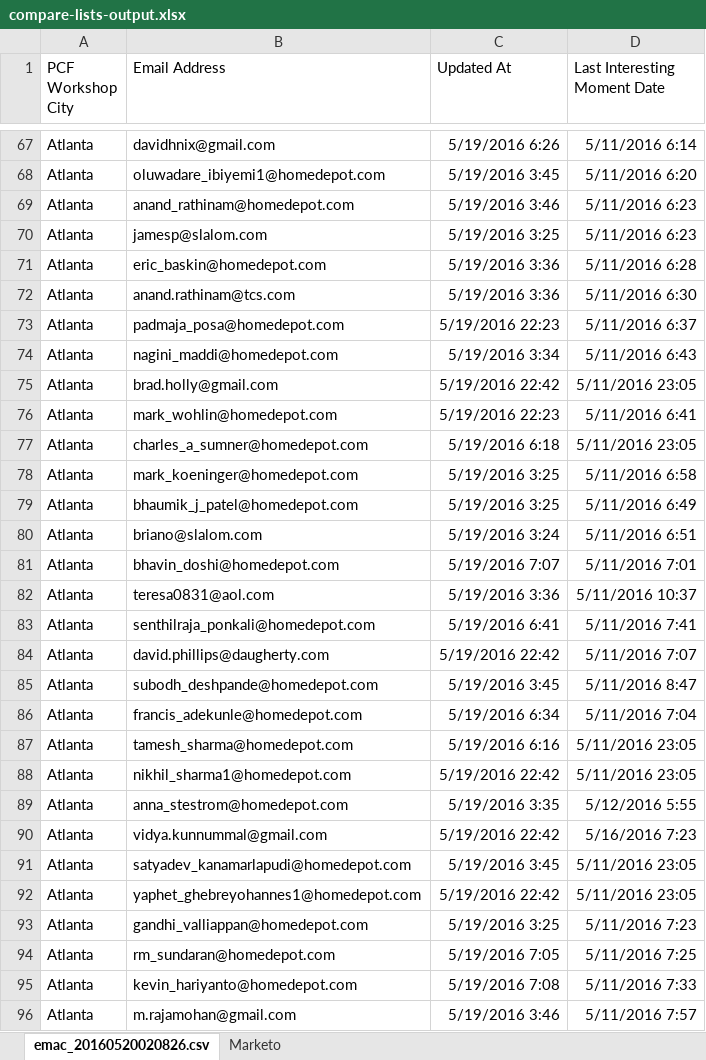
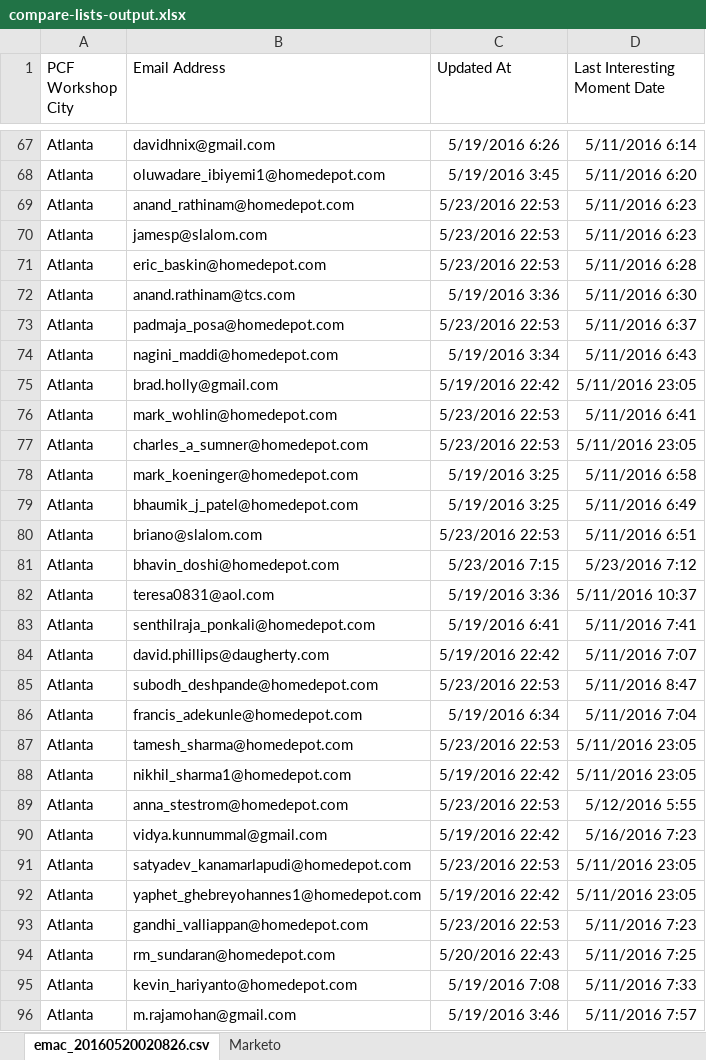
Before and after one commit to EsteMac/linkedin-list-builder, an Excel workbook: compare-lists-output.xlsx, sheet emac_20160520020826.csv, drawn as a sheet; only a part is shown, gaps mark what is left out; values as stored, in another font and other column widths than the file's, no borders; the diff covers the shown part only; the diff names each change by its address in the sheet, - before the commit and + after, or states it on an @@ line.

```diff
--- a/compare-lists-output.xlsx (sheet emac_20160520020826.csv)
+++ b/compare-lists-output.xlsx (sheet emac_20160520020826.csv)
-C69 (Updated At): 5/19/2016 3:46
+C69 (Updated At): 5/23/2016 22:53
-C70 (Updated At): 5/19/2016 3:25
+C70 (Updated At): 5/23/2016 22:53
-C71 (Updated At): 5/19/2016 3:36
+C71 (Updated At): 5/23/2016 22:53
-C73 (Updated At): 5/19/2016 22:23
+C73 (Updated At): 5/23/2016 22:53
-C76 (Updated At): 5/19/2016 22:23
+C76 (Updated At): 5/23/2016 22:53
-C77 (Updated At): 5/19/2016 6:18
+C77 (Updated At): 5/23/2016 22:53
-C80 (Updated At): 5/19/2016 3:24
+C80 (Updated At): 5/23/2016 22:53
-C81 (Updated At): 5/19/2016 7:07
+C81 (Updated At): 5/23/2016 7:15
-D81 (Last Interesting Moment Date): 5/11/2016 7:01
+D81 (Last Interesting Moment Date): 5/23/2016 7:12
-C85 (Updated At): 5/19/2016 3:45
+C85 (Updated At): 5/23/2016 22:53
-C87 (Updated At): 5/19/2016 6:16
+C87 (Updated At): 5/23/2016 22:53
-C89 (Updated At): 5/19/2016 3:35
+C89 (Updated At): 5/23/2016 22:53
-C91 (Updated At): 5/19/2016 3:45
+C91 (Updated At): 5/23/2016 22:53
-C93 (Updated At): 5/19/2016 3:25
+C93 (Updated At): 5/23/2016 22:53
-C94 (Updated At): 5/19/2016 7:05
+C94 (Updated At): 5/20/2016 22:43
```
Also changed, not shown: 2 added rows, 67 edited cells and cell formats elsewhere in this sheet, sheet Marketo, 2 other files.
